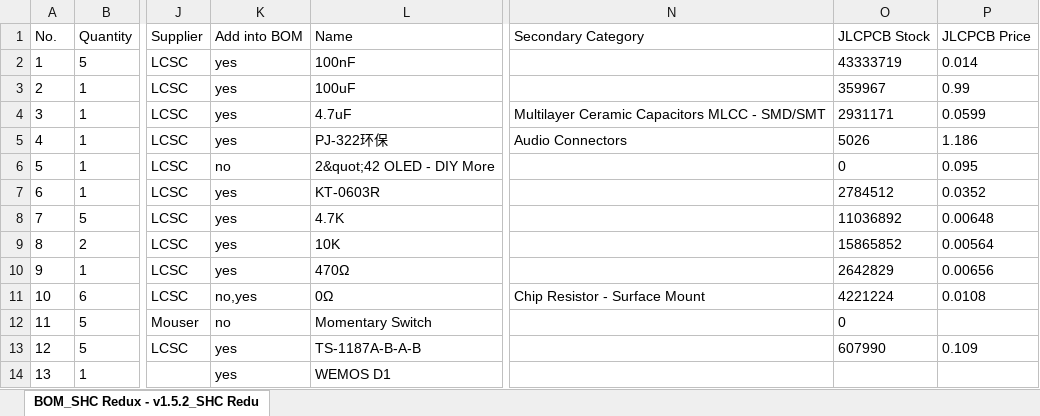
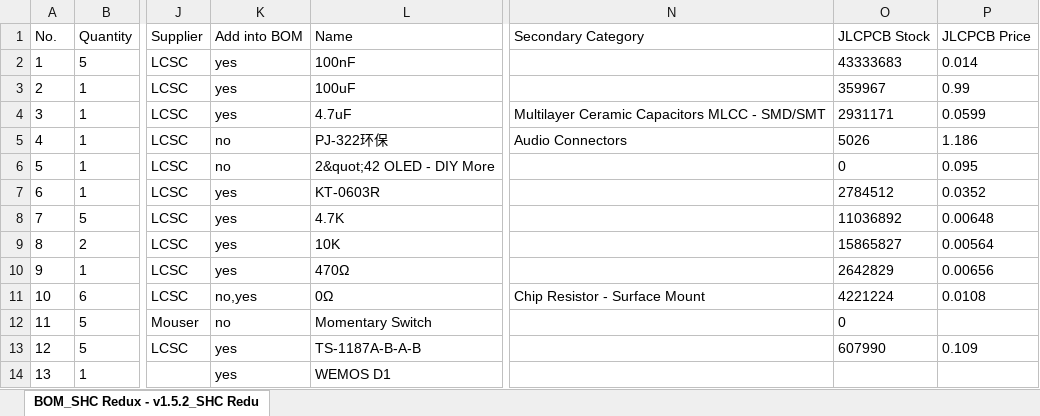
Before and after one commit to zUrp-Astronomics/Unicorn, an Excel workbook: 2_SHC/TeenAstro_Redux__SHC_v1.5.2__4_BOM.xlsx, sheet BOM_SHC Redux - v1.5.2_SHC Redu, drawn as a sheet; only a part is shown, gaps mark what is left out; values as stored, in another font and other column widths than the file's, no borders; the diff names each change by its address in the sheet, - before the commit and + after, or states it on an @@ line.

Commit message:
update BOM

```diff
--- a/2_SHC/TeenAstro_Redux__SHC_v1.5.2__4_BOM.xlsx (sheet BOM_SHC Redux - v1.5.2_SHC Redu)
+++ b/2_SHC/TeenAstro_Redux__SHC_v1.5.2__4_BOM.xlsx (sheet BOM_SHC Redux - v1.5.2_SHC Redu)
-O2 (JLCPCB Stock): 43333719
+O2 (JLCPCB Stock): 43333683
-K5 (Add into BOM): yes
+K5 (Add into BOM): no
-O9 (JLCPCB Stock): 15865852
+O9 (JLCPCB Stock): 15865827
```
